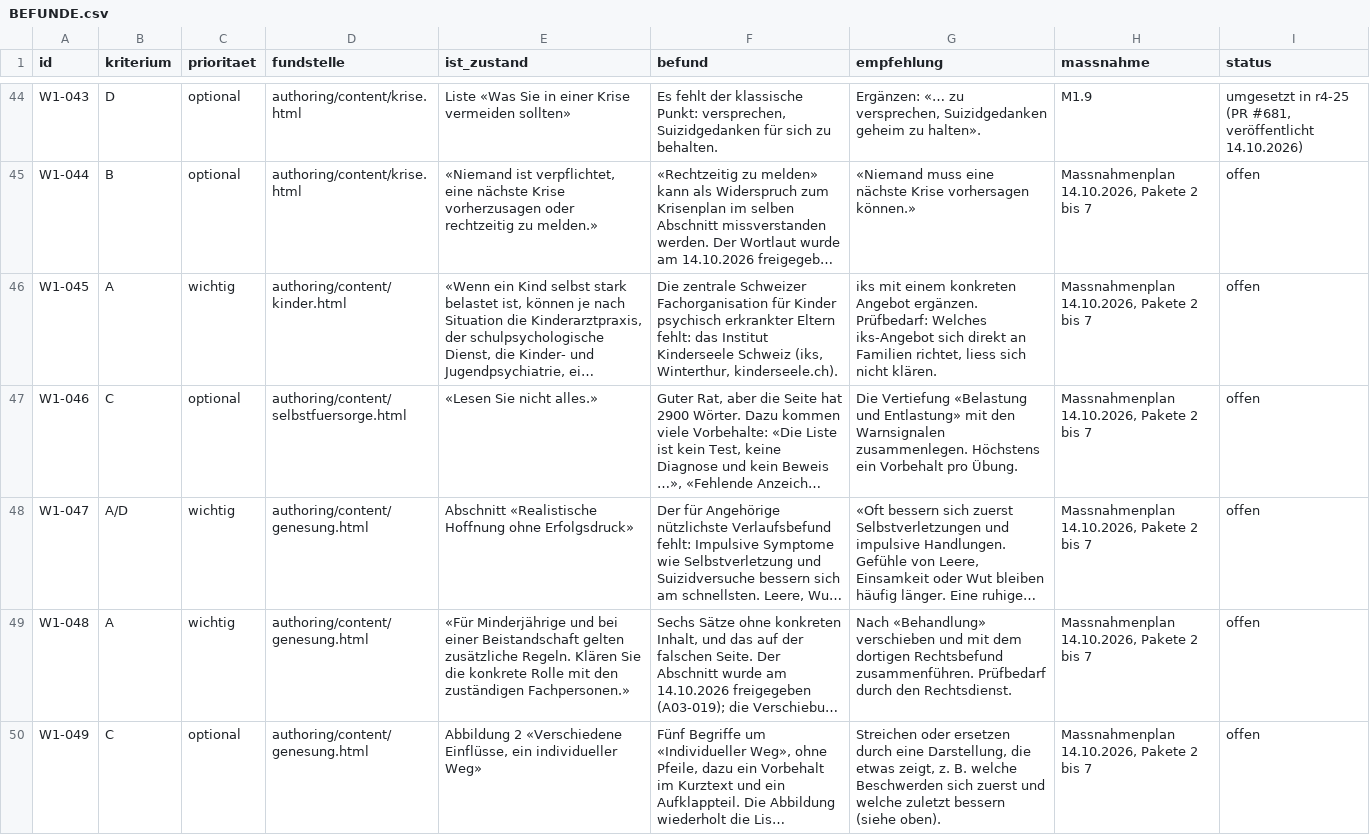
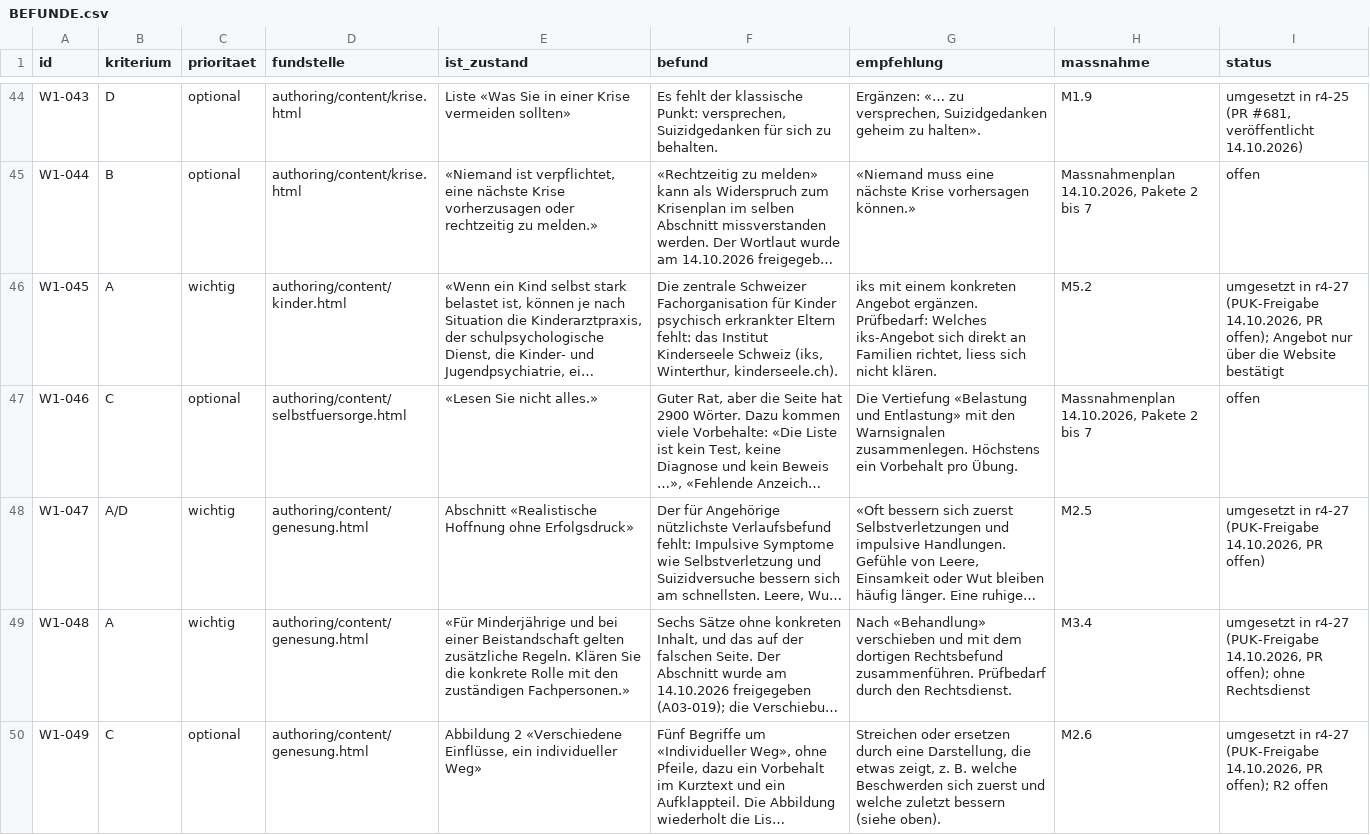
Before and after one commit to christaegger-dot/borderline-angehoerige, a CSV file: audit-results/2026-10-14-inhalt-w1-r4-24/BEFUNDE.csv, drawn as a sheet; only a part is shown, gaps mark what is left out; long unchanged cells end in …; the diff covers the shown part only; the diff names each change by its address in the sheet, - before the commit and + after, or states it on an @@ line.

```diff
--- a/audit-results/2026-10-14-inhalt-w1-r4-24/BEFUNDE.csv
+++ b/audit-results/2026-10-14-inhalt-w1-r4-24/BEFUNDE.csv
-H46 (massnahme): Massnahmenplan 14.10.2026, Pakete 2 bis 7
+H46 (massnahme): M5.2
-I46 (status): offen
+I46 (status): umgesetzt in r4-27 (PUK-Freigabe 14.10.2026, PR offen); Angebot nur über die Website bestätigt
-H48 (massnahme): Massnahmenplan 14.10.2026, Pakete 2 bis 7
+H48 (massnahme): M2.5
-I48 (status): offen
+I48 (status): umgesetzt in r4-27 (PUK-Freigabe 14.10.2026, PR offen)
-H49 (massnahme): Massnahmenplan 14.10.2026, Pakete 2 bis 7
+H49 (massnahme): M3.4
-I49 (status): offen
+I49 (status): umgesetzt in r4-27 (PUK-Freigabe 14.10.2026, PR offen); ohne Rechtsdienst
-H50 (massnahme): Massnahmenplan 14.10.2026, Pakete 2 bis 7
+H50 (massnahme): M2.6
-I50 (status): offen
+I50 (status): umgesetzt in r4-27 (PUK-Freigabe 14.10.2026, PR offen); R2 offen
```
Also changed, not shown: 53 edited cells elsewhere in this file, 32 other files.
